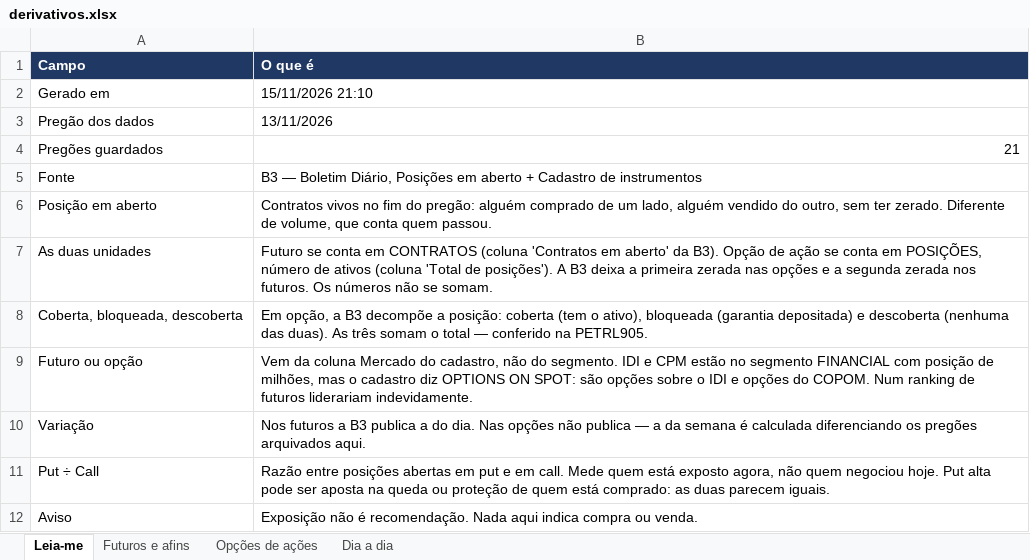
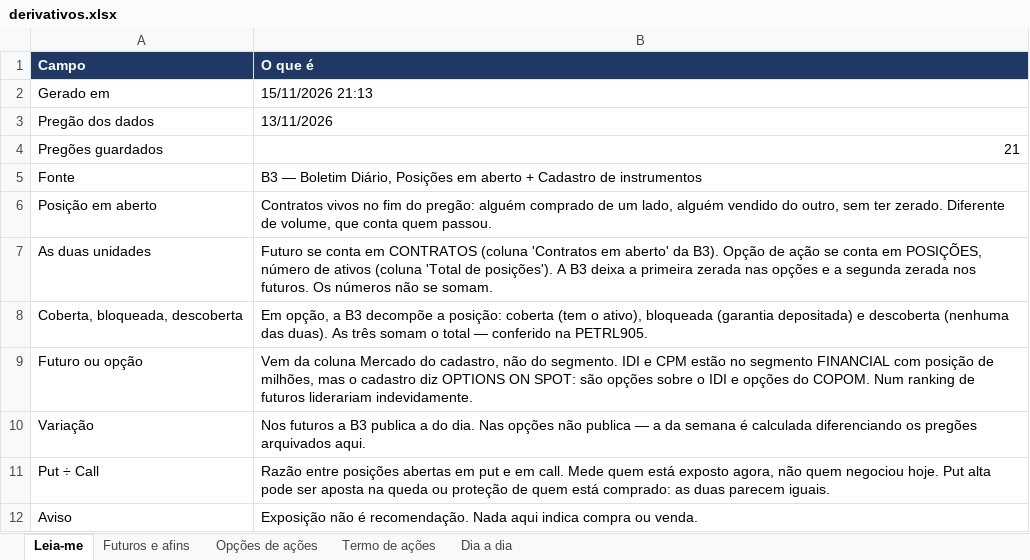
Before and after one commit to jarbasdacosta/pendulodemercado, an Excel workbook: content/posicionamento/derivativos.xlsx, sheet Leia-me, drawn as a sheet; values as stored, in another font and other column widths than the file's, no borders; the diff names each change by its address in the sheet, - before the commit and + after, or states it on an @@ line.

```diff
--- a/content/posicionamento/derivativos.xlsx (sheet Leia-me)
+++ b/content/posicionamento/derivativos.xlsx (sheet Leia-me)
+sheet tab: Termo de ações
-B2 (O que é): 15/11/2026 21:10
+B2 (O que é): 15/11/2026 21:13
```
Also changed, not shown: sheet Dia a dia, 6 other files.
